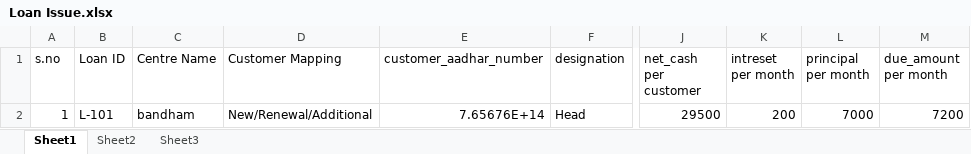
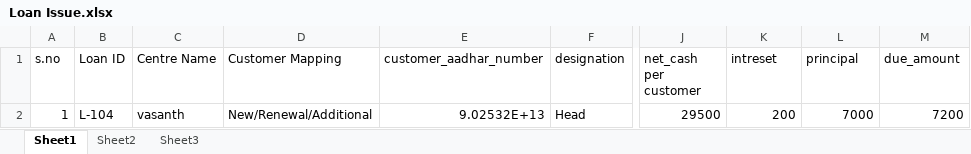
Before and after one commit to FeatherTechnology/Micro-Finance, an Excel workbook: uploads/excel_format/Loan Issue.xlsx, sheet Sheet1, drawn as a sheet; only a part is shown, gaps mark what is left out; values as stored, in another font and other column widths than the file's, no borders; the diff names each change by its address in the sheet, - before the commit and + after, or states it on an @@ line.

Commit message:
Bulk Upload Corrections
loan entry , loan issue , customer creation , centre creation

```diff
--- a/uploads/excel_format/Loan Issue.xlsx (sheet Sheet1)
+++ b/uploads/excel_format/Loan Issue.xlsx (sheet Sheet1)
-K1: intreset per month
+K1: intreset
-L1: principal per month
+L1: principal
-M1: due_amount per month
+M1: due_amount
-B2 (Loan ID): L-101
+B2 (Loan ID): L-104
-C2 (Centre Name): bandham
+C2 (Centre Name): vasanth
-E2 (customer_aadhar_number): 7.65676E+14
+E2 (customer_aadhar_number): 9.02532E+13
```
Also changed, not shown: uploads/excel_format/Loan Entry.xlsx, uploads/excel_format/centre creation.xlsx, 8 other files.
